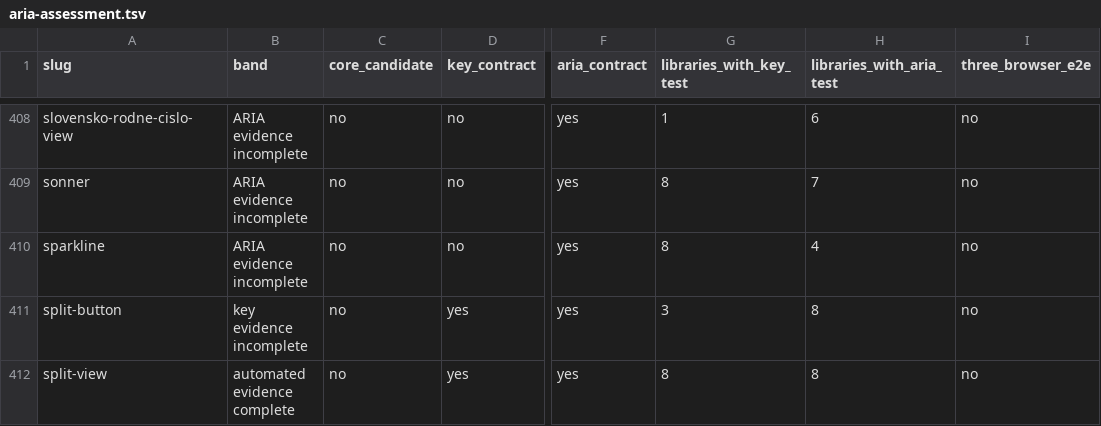
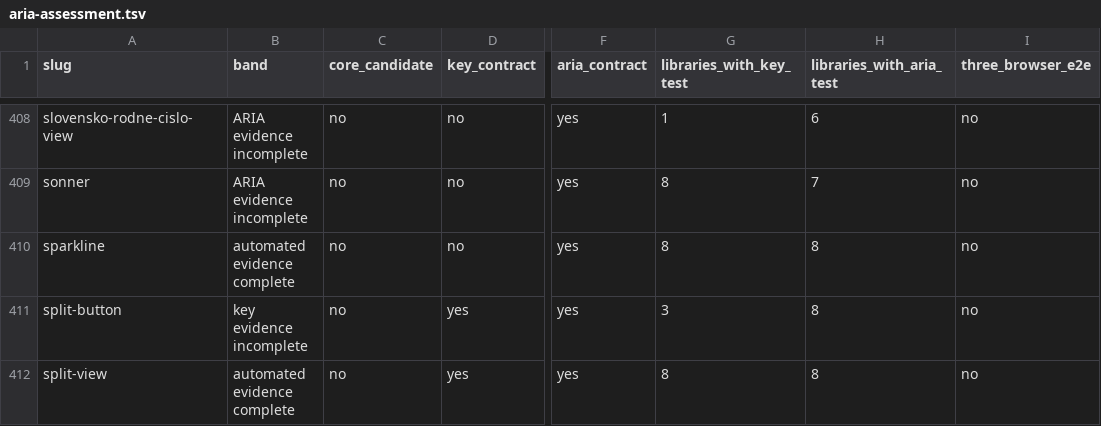
Before and after one commit to LilyDesignSystem/lily-design-system, a TSV file: docs/aria-assessment.tsv, drawn as a sheet; only a part is shown, gaps mark what is left out; the diff names each change by its address in the sheet, - before the commit and + after, or states it on an @@ line.

```diff
--- a/docs/aria-assessment.tsv
+++ b/docs/aria-assessment.tsv
-B410 (band): ARIA evidence incomplete
+B410 (band): automated evidence complete
-H410 (libraries_with_aria_test): 4
+H410 (libraries_with_aria_test): 8
```
Also changed, not shown: 33 other files.
